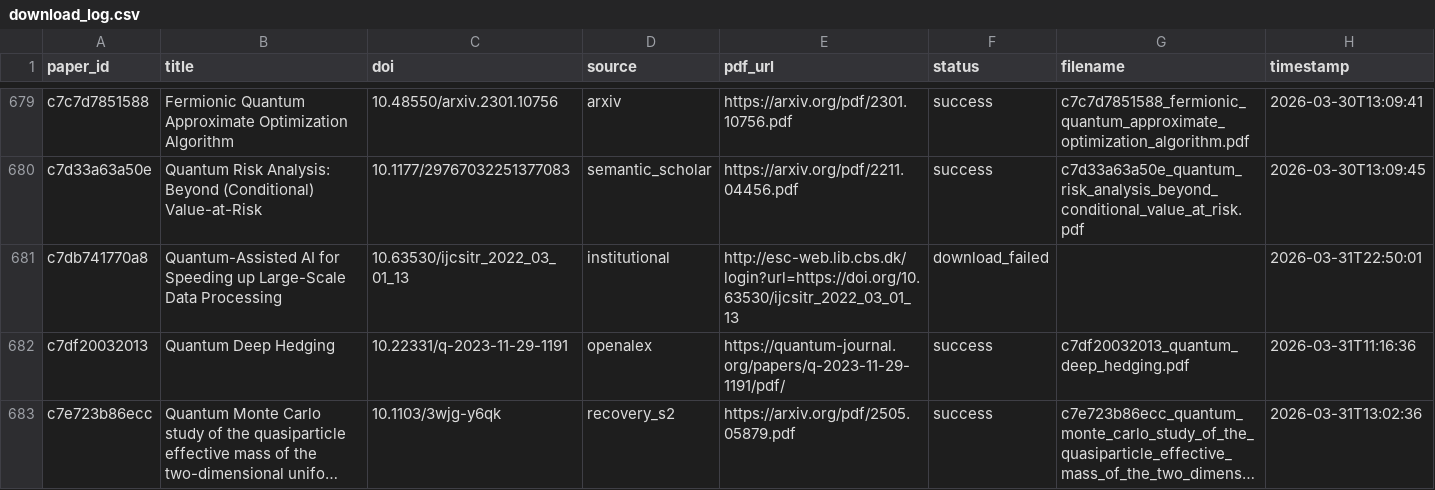
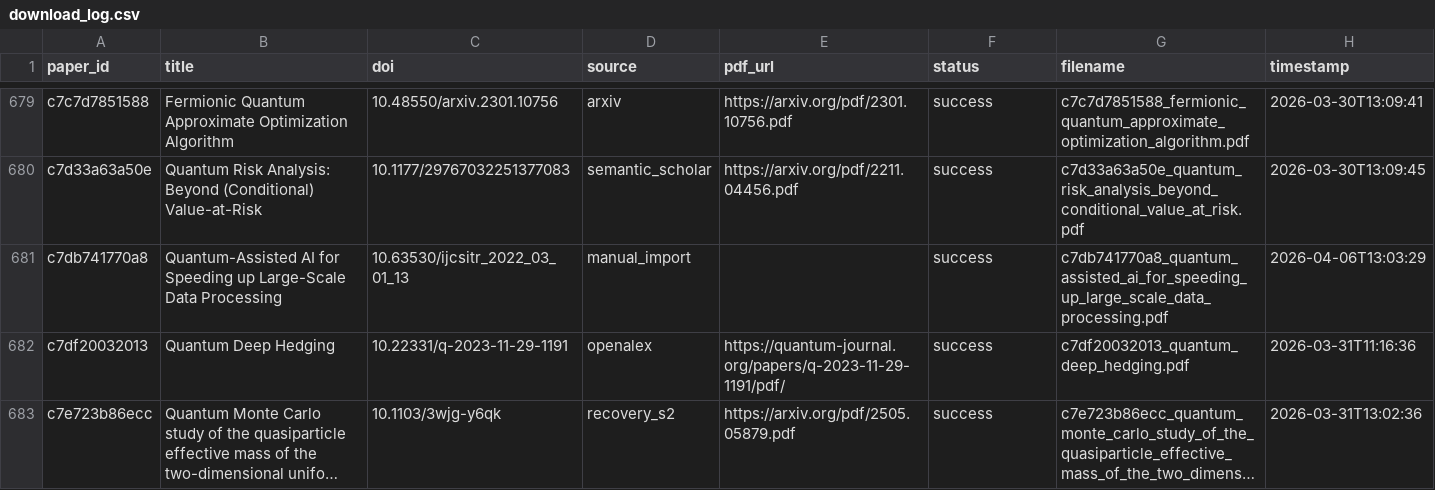
Before and after one commit to vallahrich/quantum-finance-slr, a CSV file: 07_full_texts/download_log.csv, drawn as a sheet; only a part is shown, gaps mark what is left out; long unchanged cells end in …; the diff covers the shown part only.

```diff
--- a/07_full_texts/download_log.csv
+++ b/07_full_texts/download_log.csv
@@ -680,3 +680,3 @@ c7c7d7851588,Fermionic Quantum Approximate Optimization Algorithm,10.48550/arxiv
 c7d33a63a50e,Quantum Risk Analysis: Beyond (Conditional) Value-at-Risk,10.1177/29767032251377083,semantic_scholar,https://arxiv.org/pdf/2211.04456.pdf,success,c7d33a63a50e_quantum_risk_analysis_beyond_conditional_value_at_risk.pdf,2026-03-30T13:09:45
-c7db741770a8,Quantum-Assisted AI for Speeding up Large-Scale Data Processing,10.63530/ijcsitr_2022_03_01_13,institutional,http://esc-web.lib.cbs.dk/login?url=https://doi.org/10.63530/ijcsitr_2022_03_01_13,download_failed,,2026-03-31T22:50:01
+c7db741770a8,Quantum-Assisted AI for Speeding up Large-Scale Data Processing,10.63530/ijcsitr_2022_03_01_13,manual_import,,success,c7db741770a8_quantum_assisted_ai_for_speeding_up_large_scale_data_processing.pdf,2026-04-06T13:03:29
 c7df20032013,Quantum Deep Hedging,10.22331/q-2023-11-29-1191,openalex,https://quantum-journal.org/papers/q-2023-11-29-1191/pdf/,success,c7df20032013_quantum_deep_hedging.pdf,2026-03-31T11:16:36
```
Also changed, not shown: 83 edited cells elsewhere in this file, 16 other files.
